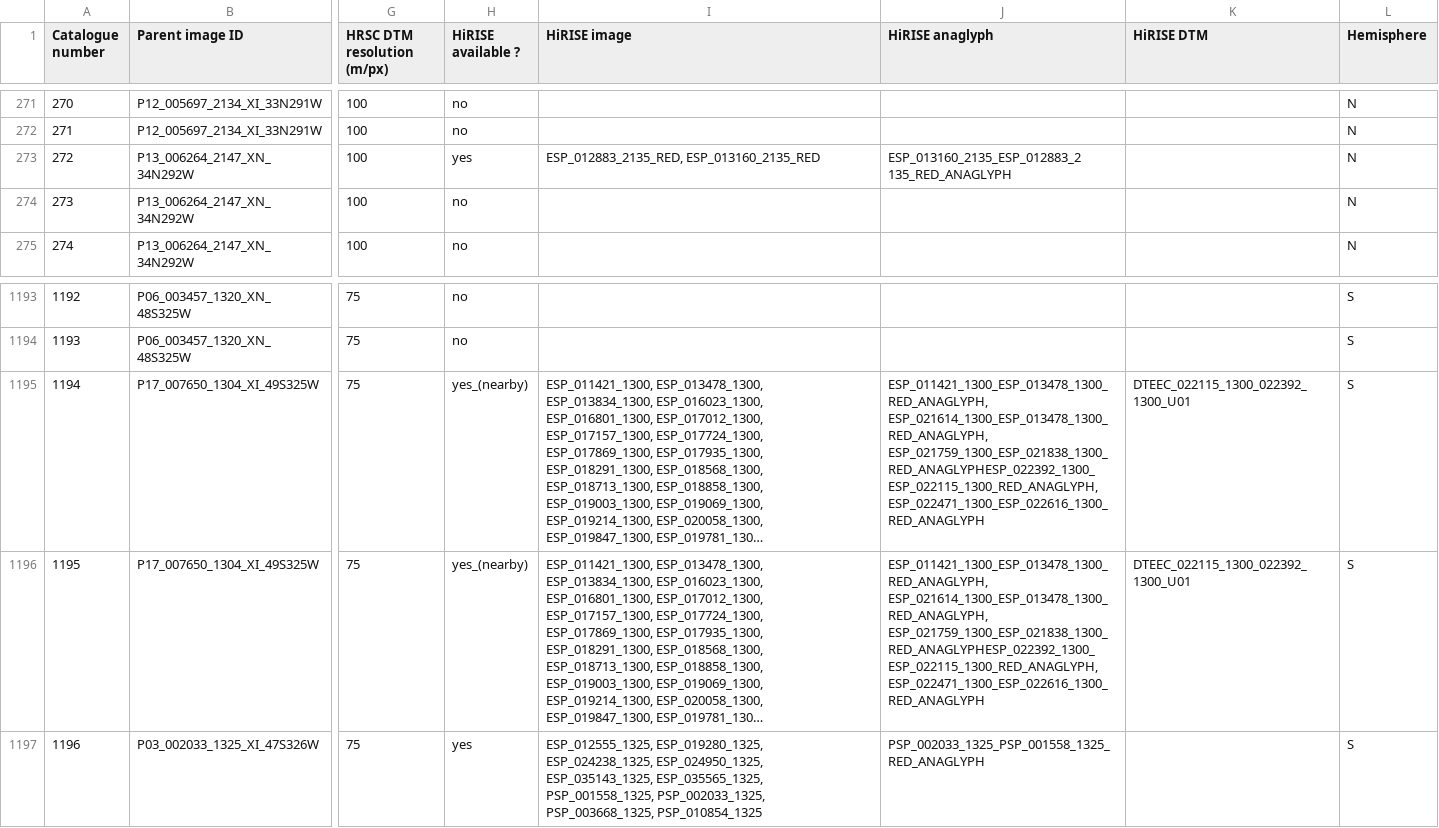
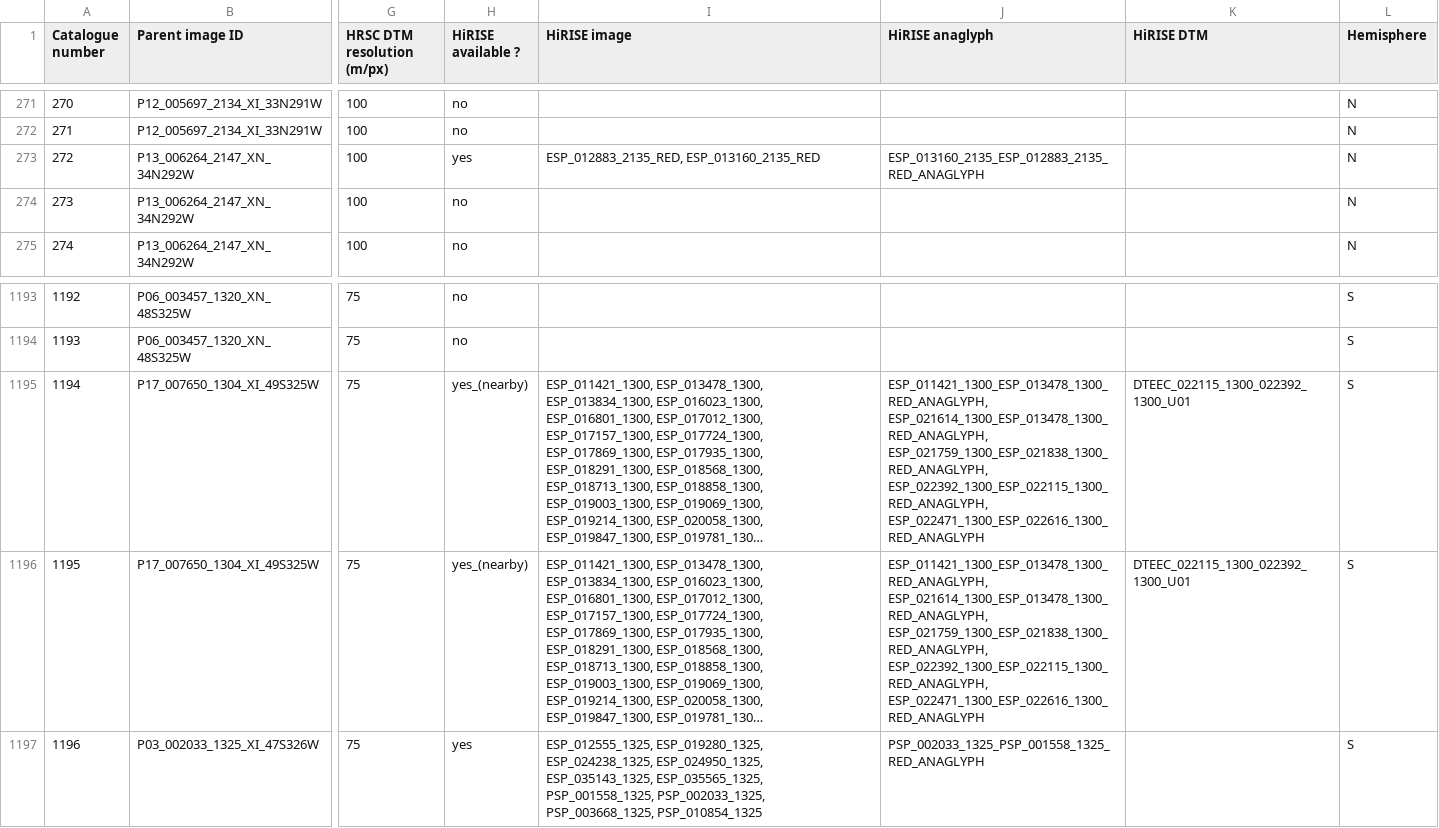
Before and after one commit to davidtreth/marsglaciers, a CSV file: mmc1_HRSC+HiRISE_coverage_duplicates_possible_typos.csv, drawn as a sheet; only a part is shown, gaps mark what is left out; long unchanged cells end in …; ↵ is a line break in a cell; the diff names each change by its address in the sheet, - before the commit and + after, or states it on an @@ line.

Commit message:
a few improvements to code generating the buttons for index page, and a couple of typos fixed in list of anaglyph coverage for Souness objects 272, 1174, 1175

```diff
--- a/mmc1_HRSC+HiRISE_coverage_duplicates_possible_typos.csv
+++ b/mmc1_HRSC+HiRISE_coverage_duplicates_possible_typos.csv
-J273 (HiRISE anaglyph): ESP_013160_2135_ESP_012883_2 ↵ 135_RED_ANAGLYPH
+J273 (HiRISE anaglyph): ESP_013160_2135_ESP_012883_2135_RED_ANAGLYPH
-J1195:J1196 (HiRISE anaglyph): ESP_011421_1300_ESP_013478_1300_RED_ANAGLYPH, ESP_021614_1300_ESP_013478_1300_RED_ANAGLYPH, ESP_021759_1300_ESP_021838_1300_RED_ANAGLYPHESP_022392_1300_ESP_022115_1300_RED_ANAGLYPH, ESP_022471_1300_ESP_022616_1300_RED_ANAGLYPH
+J1195:J1196 (HiRISE anaglyph): ESP_011421_1300_ESP_013478_1300_RED_ANAGLYPH, ESP_021614_1300_ESP_013478_1300_RED_ANAGLYPH, ESP_021759_1300_ESP_021838_1300_RED_ANAGLYPH, ESP_022392_1300_ESP_022115_1300_RED_ANAGLYPH, ESP_022471_1300_ESP_022616_1300_RED_ANAGLYPH
```
Also changed, not shown: 3 other files.
